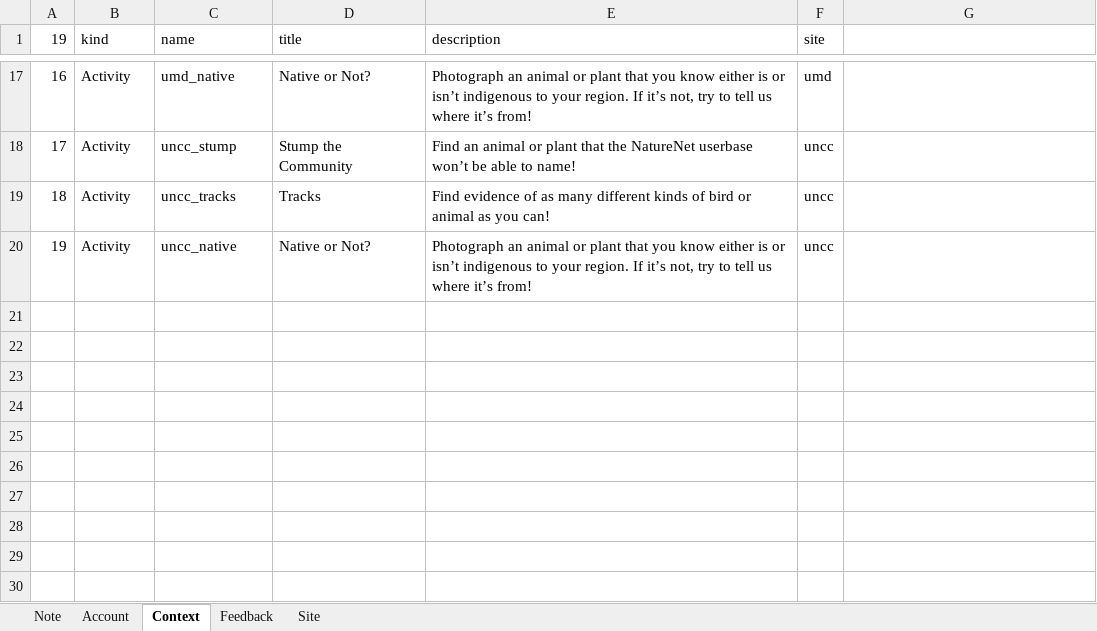
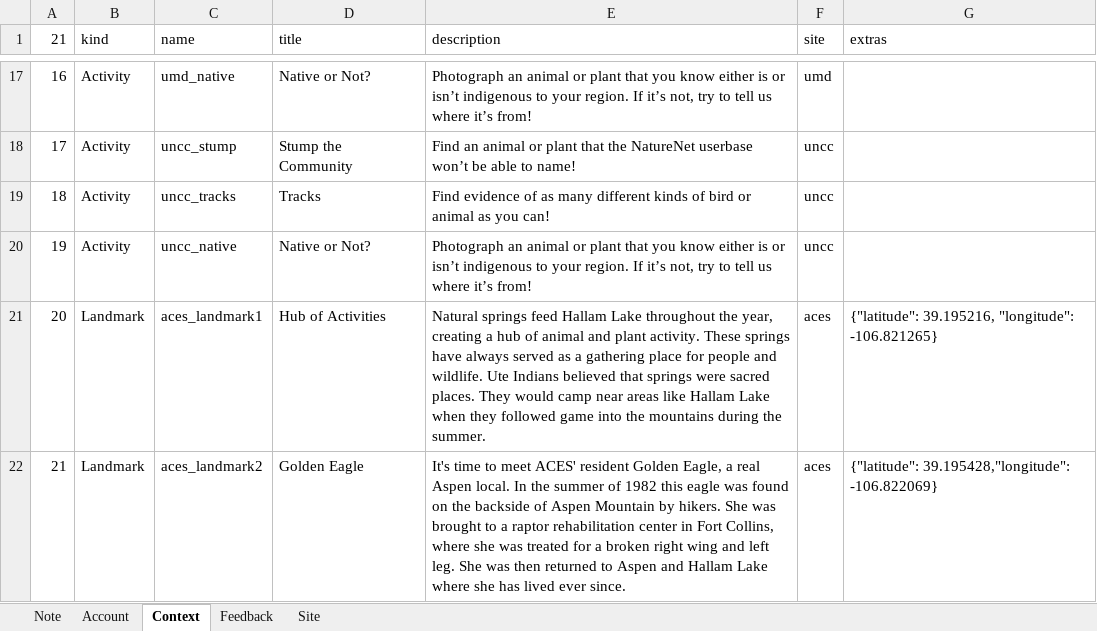
Before and after one commit to jasoma/naturenet-api, an Excel workbook: data.xlsx, sheet Context, drawn as a sheet; only a part is shown, gaps mark what is left out; values as stored, in another font and other column widths than the file's, no borders; the diff names each change by its address in the sheet, - before the commit and + after, or states it on an @@ line.

Commit message:
contexts + extras

```diff
--- a/data.xlsx (sheet Context)
+++ b/data.xlsx (sheet Context)
@@ column A (21) renumbered in row 1 @@
-G1: (empty)
+G1: extras
+row 21: 20 | Landmark | aces_landmark1 | Hub of Activities | Natural springs feed Hallam Lake throughout the year, creating a hub of animal and plant activity. These springs have always served as a gathering place for people and wildlife. Ute Indians believed that springs were sacred places. They would camp near areas like Hallam Lake when they followed game into the mountains during the summer. | aces | {"latitude": 39.195216, "longitude": -106.821265}
+row 22: 21 | Landmark | aces_landmark2 | Golden Eagle | It's time to meet ACES' resident Golden Eagle, a real Aspen local. In the summer of 1982 this eagle was found on the backside of Aspen Mountain by hikers. She was brought to a raptor rehabilitation center in Fort Collins, where she was treated for a broken right wing and left leg. She was then returned to Aspen and Hallam Lake where she has lived ever since. | aces | {"latitude": 39.195428,"longitude": -106.822069}
```
Also changed, not shown: 2 other files.
